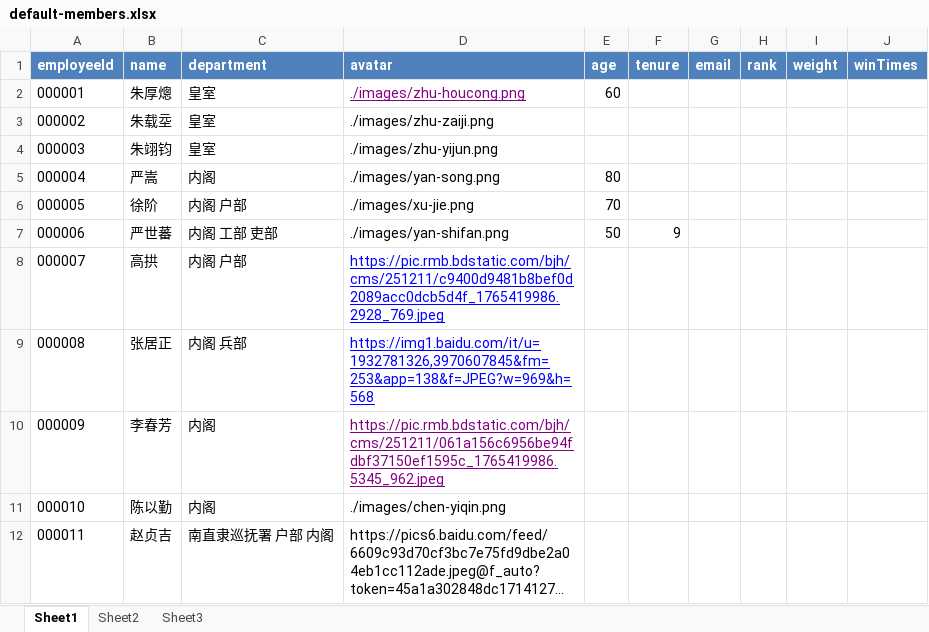
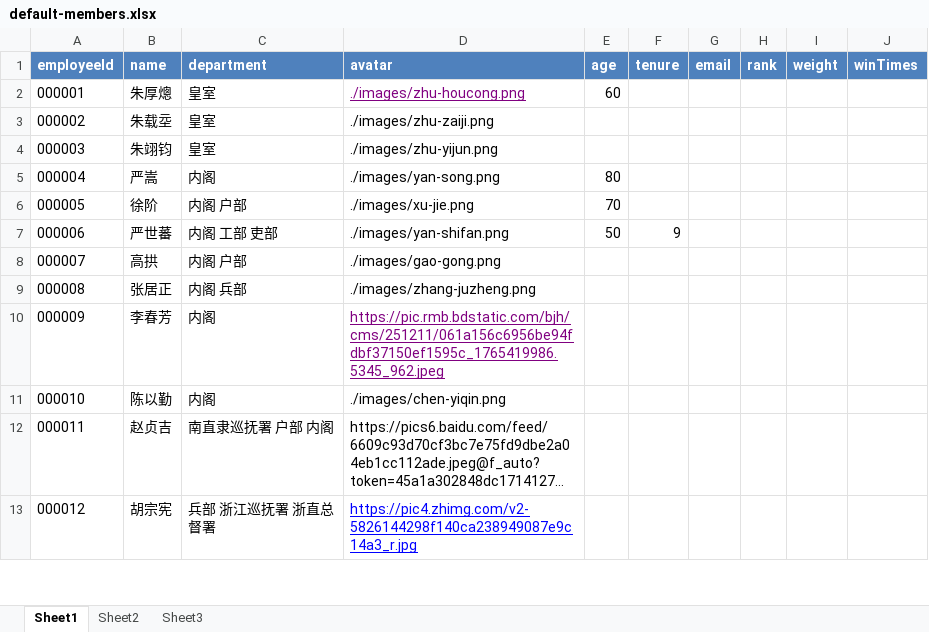
Before and after one commit to Bratrindersteak/party-lottery, an Excel workbook: public/excels/default-members.xlsx, sheet Sheet1, drawn as a sheet; only a part is shown; the shorter side is filled out with more unchanged rows; long unchanged cells end in …; values as stored, in another font and other column widths than the file's, no borders; the diff names each change by its address in the sheet, - before the commit and + after, or states it on an @@ line.

```diff
--- a/public/excels/default-members.xlsx (sheet Sheet1)
+++ b/public/excels/default-members.xlsx (sheet Sheet1)
-D8 (avatar): https://pic.rmb.bdstatic.com/bjh/cms/251211/c9400d9481b8bef0d2089acc0dcb5d4f_1765419986.2928_769.jpeg
+D8 (avatar): ./images/gao-gong.png
@@ D8:D9 underline: on → off, text colour: #0000FF → black @@
-D9 (avatar): https://img1.baidu.com/it/u=1932781326,3970607845&fm=253&app=138&f=JPEG?w=969&h=568
+D9 (avatar): ./images/zhang-juzheng.png
```
Also changed, not shown: 6 other files.
